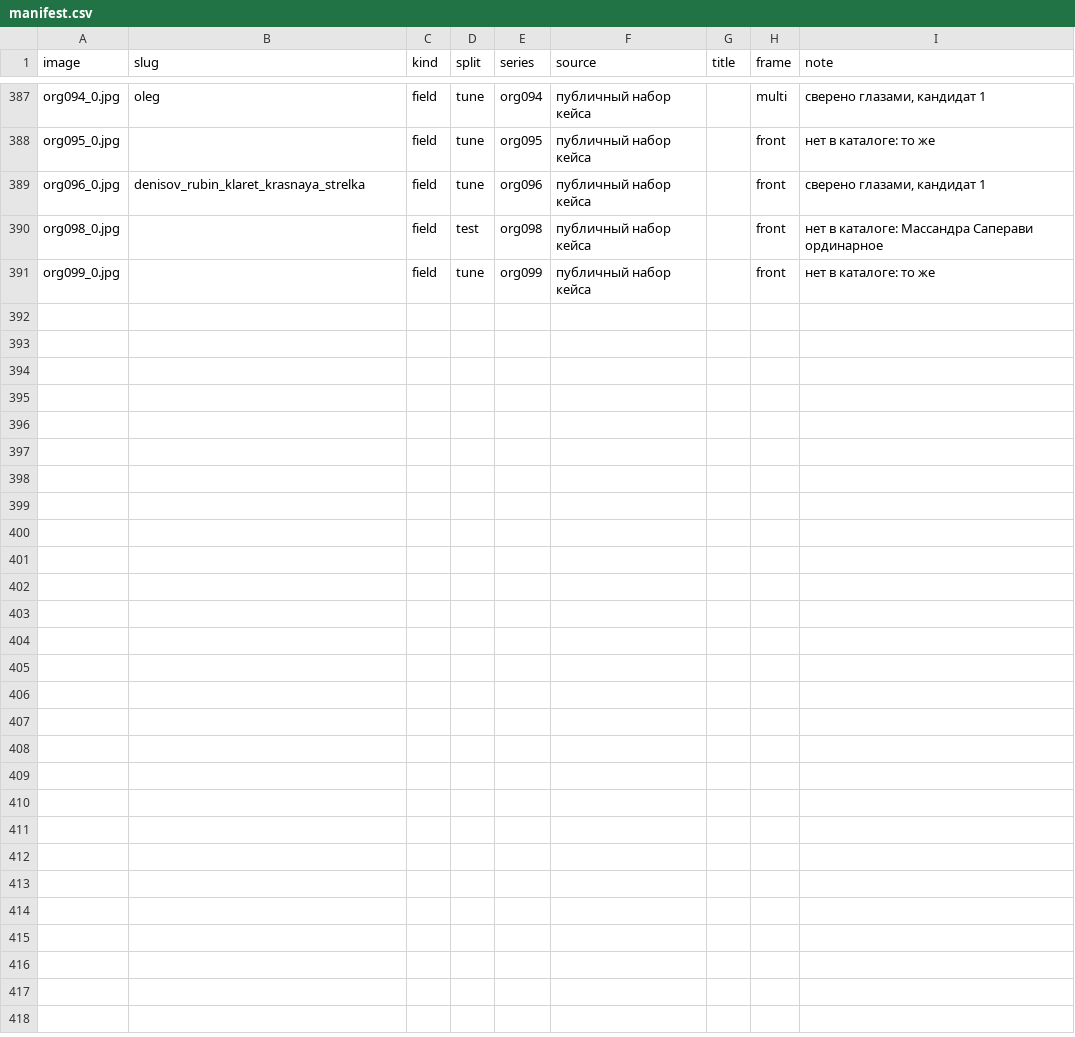
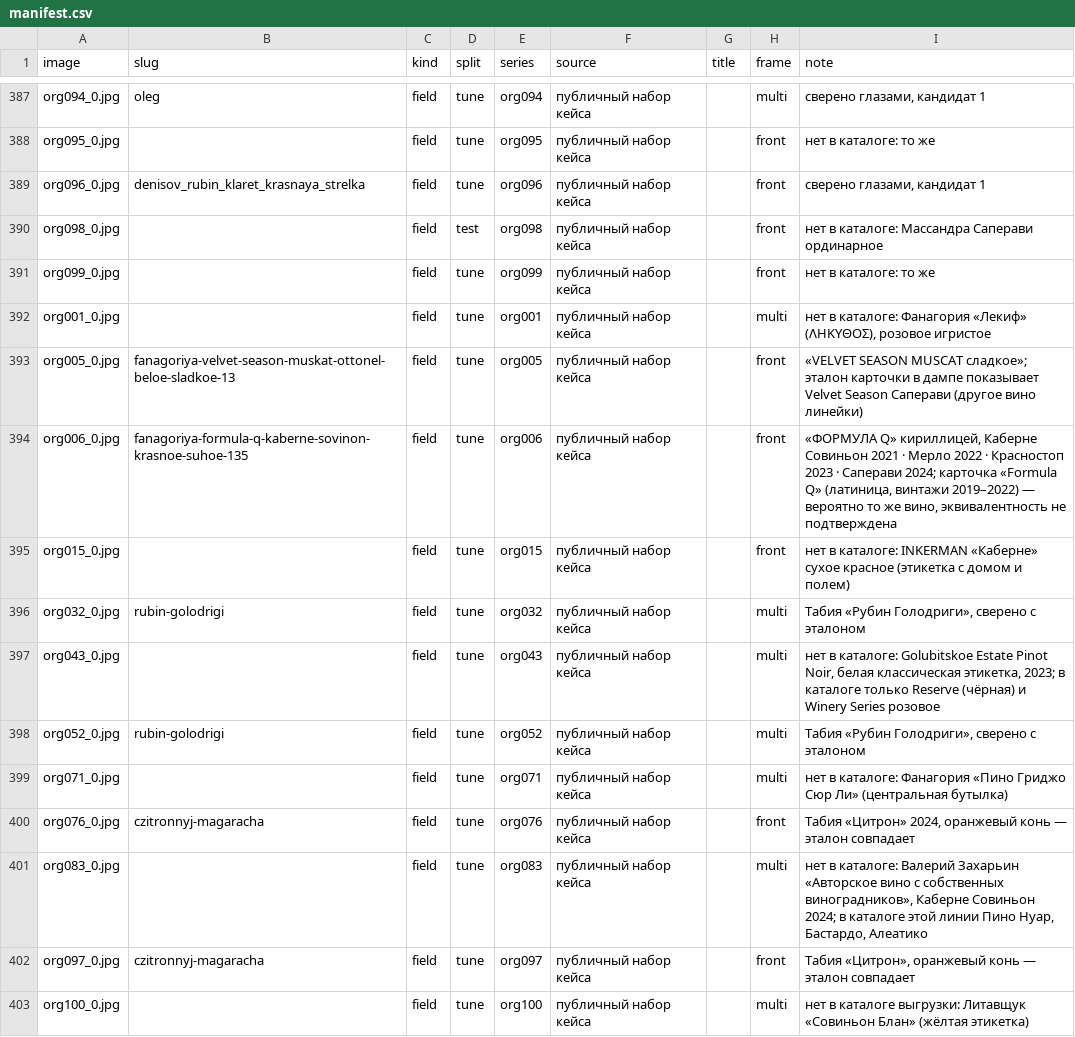
Before and after one commit to AlexGvr/rus_vines, a CSV file: data/field/manifest.csv, drawn as a sheet; only a part is shown, gaps mark what is left out; the diff names each change by its address in the sheet, - before the commit and + after, or states it on an @@ line.

```diff
--- a/data/field/manifest.csv
+++ b/data/field/manifest.csv
+row 392: org001_0.jpg |  | field | tune | org001 | публичный набор кейса |  | multi | нет в каталоге: Фанагория «Лекиф» (ΛΗΚΥΘΟΣ), розовое игристое
+row 393: org005_0.jpg | fanagoriya-velvet-season-muskat-ottonel-beloe-sladkoe-13 | field | tune | org005 | публичный набор кейса |  | front | «VELVET SEASON MUSCAT сладкое»; эталон карточки в дампе показывает Velvet Season Саперави (другое вино линейки)
+row 394: org006_0.jpg | fanagoriya-formula-q-kaberne-sovinon-krasnoe-suhoe-135 | field | tune | org006 | публичный набор кейса |  | front | «ФОРМУЛА Q» кириллицей, Каберне Совиньон 2021 · Мерло 2022 · Красностоп 2023 · Саперави 2024; карточка «Formula Q» (латиница, винтажи 2019–2022) — вероятно то же вино, эквивалентность не подтверждена
+row 395: org015_0.jpg |  | field | tune | org015 | публичный набор кейса |  | front | нет в каталоге: INKERMAN «Каберне» сухое красное (этикетка с домом и полем)
+row 396: org032_0.jpg | rubin-golodrigi | field | tune | org032 | публичный набор кейса |  | multi | Табия «Рубин Голодриги», сверено с эталоном
+row 397: org043_0.jpg |  | field | tune | org043 | публичный набор кейса |  | multi | нет в каталоге: Golubitskoe Estate Pinot Noir, белая классическая этикетка, 2023; в каталоге только Reserve (чёрная) и Winery Series розовое
+row 398: org052_0.jpg | rubin-golodrigi | field | tune | org052 | публичный набор кейса |  | multi | Табия «Рубин Голодриги», сверено с эталоном
+row 399: org071_0.jpg |  | field | tune | org071 | публичный набор кейса |  | multi | нет в каталоге: Фанагория «Пино Гриджо Сюр Ли» (центральная бутылка)
+row 400: org076_0.jpg | czitronnyj-magaracha | field | tune | org076 | публичный набор кейса |  | front | Табия «Цитрон» 2024, оранжевый конь — эталон совпадает
+row 401: org083_0.jpg |  | field | tune | org083 | публичный набор кейса |  | multi | нет в каталоге: Валерий Захарьин «Авторское вино с собственных виноградников», Каберне Совиньон 2024; в каталоге этой линии Пино Нуар, Бастардо, Алеатико
+row 402: org097_0.jpg | czitronnyj-magaracha | field | tune | org097 | публичный набор кейса |  | front | Табия «Цитрон», оранжевый конь — эталон совпадает
+row 403: org100_0.jpg |  | field | tune | org100 | публичный набор кейса |  | multi | нет в каталоге выгрузки: Литавщук «Совиньон Блан» (жёлтая этикетка)
```
Also changed, not shown: 13 other files.
